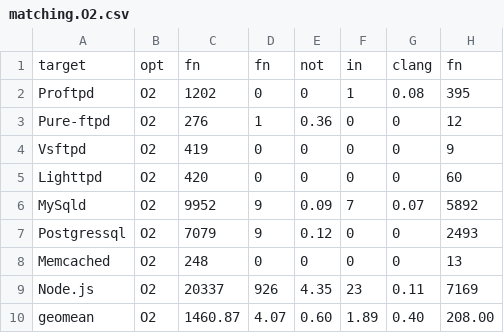
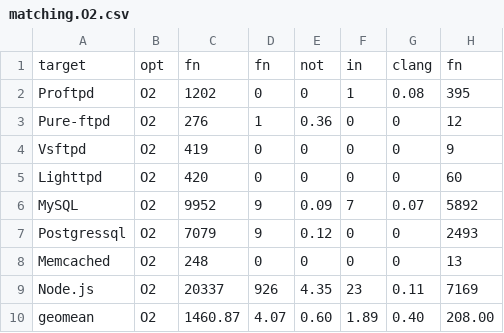
Before and after one commit to IntRepair/tauCFI, a CSV file: TypeShield Paper/NDSS format/csvs/matching.O2.csv, drawn as a sheet; only a part is shown; the diff names each change by its address in the sheet, - before the commit and + after, or states it on an @@ line.

```diff
--- a/TypeShield Paper/NDSS format/csvs/matching.O2.csv
+++ b/TypeShield Paper/NDSS format/csvs/matching.O2.csv
-A6: MySqld
+A6: MySQL
```
Also changed, not shown: TypeShield Paper/NDSS format/csvs/classification_count.O2.csv, TypeShield Paper/NDSS format/csvs/policy_compare_at.O2.csv, 14 other files.
